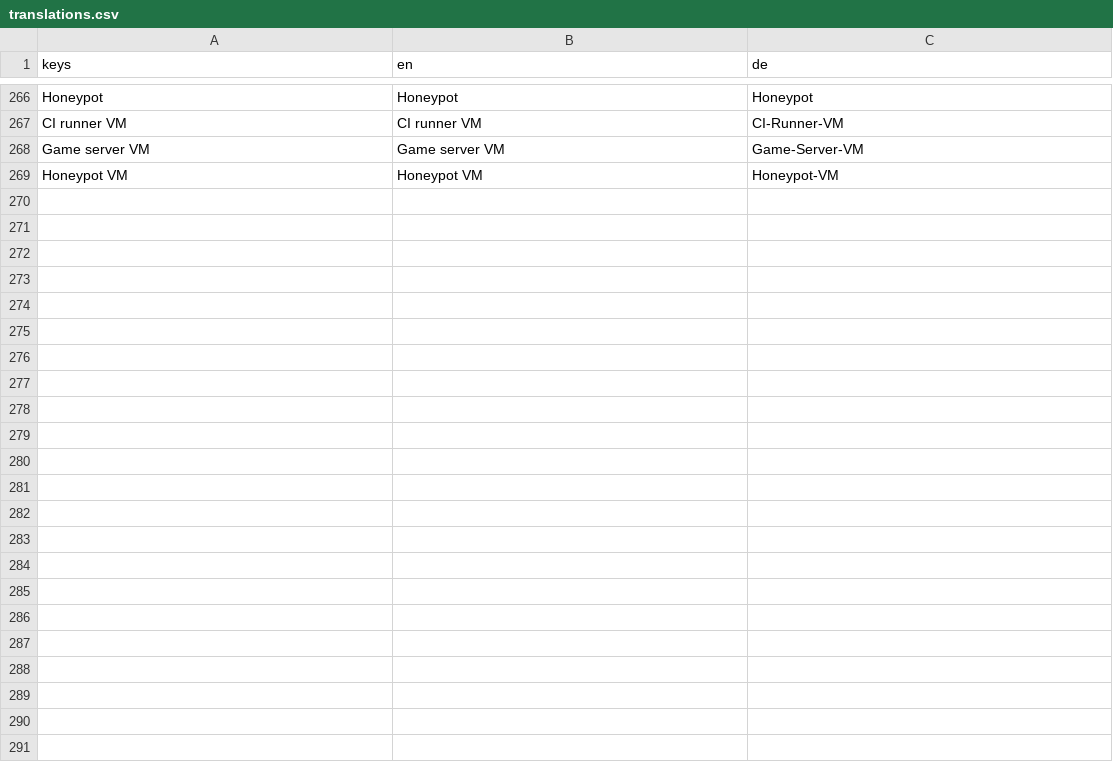
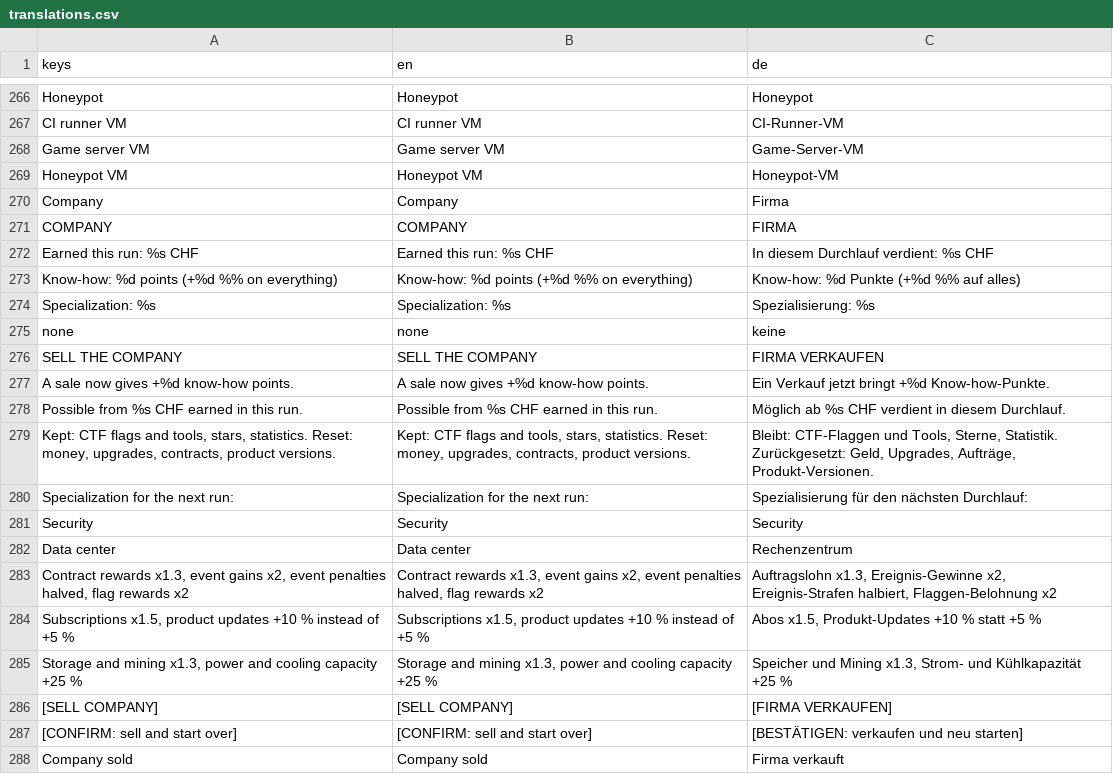
Before and after one commit to XYMYX/idle.exe, a CSV file: i18n/translations.csv, drawn as a sheet; only a part is shown, gaps mark what is left out; the diff names each change by its address in the sheet, - before the commit and + after, or states it on an @@ line.

Commit message:
Stage 9: prestige by selling the company
- Sell from 1B earned in a run for know-how points (+2 % on everything each)

- Specializations per run: security, software, data center (balanced by simulation)

- Kept: flags, stars, stats; reset: money, upgrades, contracts, product versions

- Two-click sale in the new Company view, save version 6

```diff
--- a/i18n/translations.csv
+++ b/i18n/translations.csv
+row 270: Company | Company | Firma
+row 271: COMPANY | COMPANY | FIRMA
+row 272: Earned this run: %s CHF | Earned this run: %s CHF | In diesem Durchlauf verdient: %s CHF
+row 273: Know-how: %d points (+%d %% on everything) | Know-how: %d points (+%d %% on everything) | Know-how: %d Punkte (+%d %% auf alles)
+row 274: Specialization: %s | Specialization: %s | Spezialisierung: %s
+row 275: none | none | keine
+row 276: SELL THE COMPANY | SELL THE COMPANY | FIRMA VERKAUFEN
+row 277: A sale now gives +%d know-how points. | A sale now gives +%d know-how points. | Ein Verkauf jetzt bringt +%d Know-how-Punkte.
+row 278: Possible from %s CHF earned in this run. | Possible from %s CHF earned in this run. | Möglich ab %s CHF verdient in diesem Durchlauf.
+row 279: Kept: CTF flags and tools, stars, statistics. Reset: money, upgrades, contracts, product versions. | Kept: CTF flags and tools, stars, statistics. Reset: money, upgrades, contracts, product versions. | Bleibt: CTF-Flaggen und Tools, Sterne, Statistik. Zurückgesetzt: Geld, Upgrades, Aufträge, Produkt-Versionen.
+row 280: Specialization for the next run: | Specialization for the next run: | Spezialisierung für den nächsten Durchlauf:
+row 281: Security | Security | Security
+row 282: Data center | Data center | Rechenzentrum
+row 283: Contract rewards x1.3, event gains x2, event penalties halved, flag rewards x2 | Contract rewards x1.3, event gains x2, event penalties halved, flag rewards x2 | Auftragslohn x1.3, Ereignis-Gewinne x2, Ereignis-Strafen halbiert, Flaggen-Belohnung x2
+row 284: Subscriptions x1.5, product updates +10 % instead of +5 % | Subscriptions x1.5, product updates +10 % instead of +5 % | Abos x1.5, Produkt-Updates +10 % statt +5 %
+row 285: Storage and mining x1.3, power and cooling capacity +25 % | Storage and mining x1.3, power and cooling capacity +25 % | Speicher und Mining x1.3, Strom- und Kühlkapazität +25 %
+row 286: [SELL COMPANY] | [SELL COMPANY] | [FIRMA VERKAUFEN]
+row 287: [CONFIRM: sell and start over] | [CONFIRM: sell and start over] | [BESTÄTIGEN: verkaufen und neu starten]
+row 288: Company sold | Company sold | Firma verkauft
```
Also changed, not shown: 8 other files.
